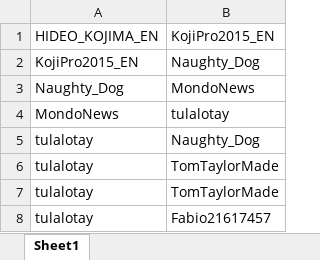
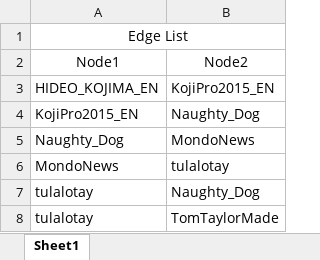
Before and after one commit to RogelioMart/cse472Proj1Phase1, an Excel workbook: excel_edge_list.xlsx, sheet Sheet1, drawn as a sheet; only a part is shown; the shorter side is filled out with more unchanged rows; values as stored, in another font and other column widths than the file's, no borders; the diff names each change by its address in the sheet, - before the commit and + after, or states it on an @@ line.

Commit message:
Fixed File creation. Added labels to excel file. Corrected typos.

```diff
--- a/excel_edge_list.xlsx (sheet Sheet1)
+++ b/excel_edge_list.xlsx (sheet Sheet1)
+row 1: Edge List
+row 2: Node1 | Node2
```
Also changed, not shown: 1 other file.
